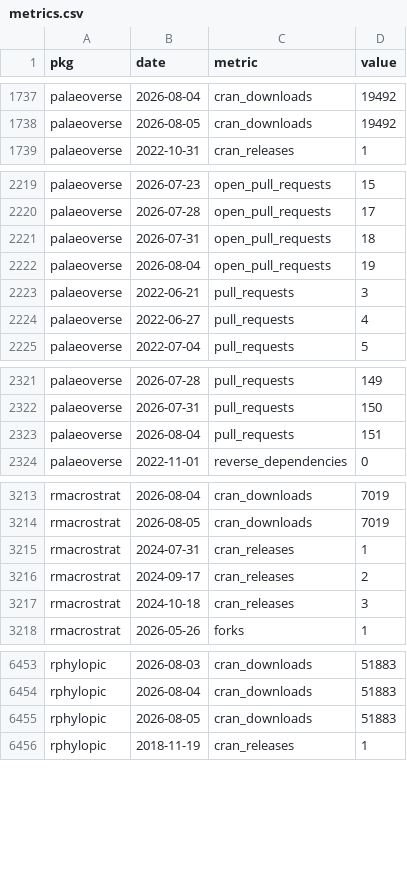
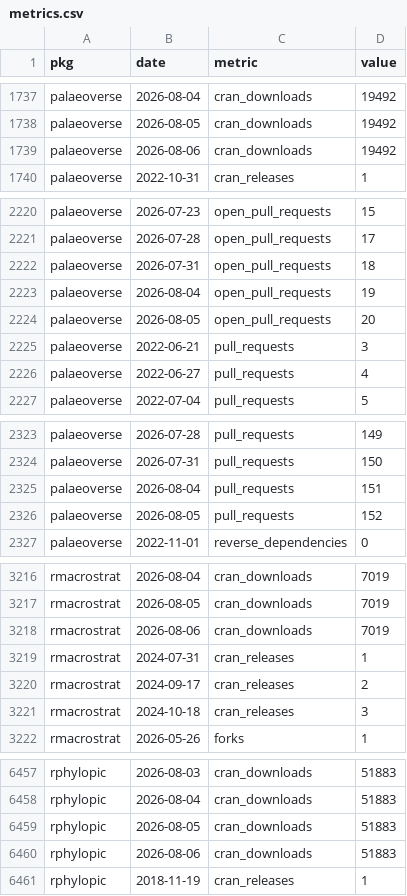
Before and after one commit to palaeoverse/palaeoverse.dashboard, a CSV file: data/metrics.csv, drawn as a sheet; only a part is shown, gaps mark what is left out; the diff covers the shown part only; the diff names each change by its address in the sheet, - before the commit and + after, or states it on an @@ line.

```diff
--- a/data/metrics.csv
+++ b/data/metrics.csv
+row 1739: palaeoverse | 2026-08-06 | cran_downloads | 19492
+row 2224: palaeoverse | 2026-08-05 | open_pull_requests | 20
+row 2326: palaeoverse | 2026-08-05 | pull_requests | 152
+row 3218: rmacrostrat | 2026-08-06 | cran_downloads | 7019
+row 6460: rphylopic | 2026-08-06 | cran_downloads | 51883
```
Also changed, not shown: 1 added row elsewhere in this file, 1 other file.
